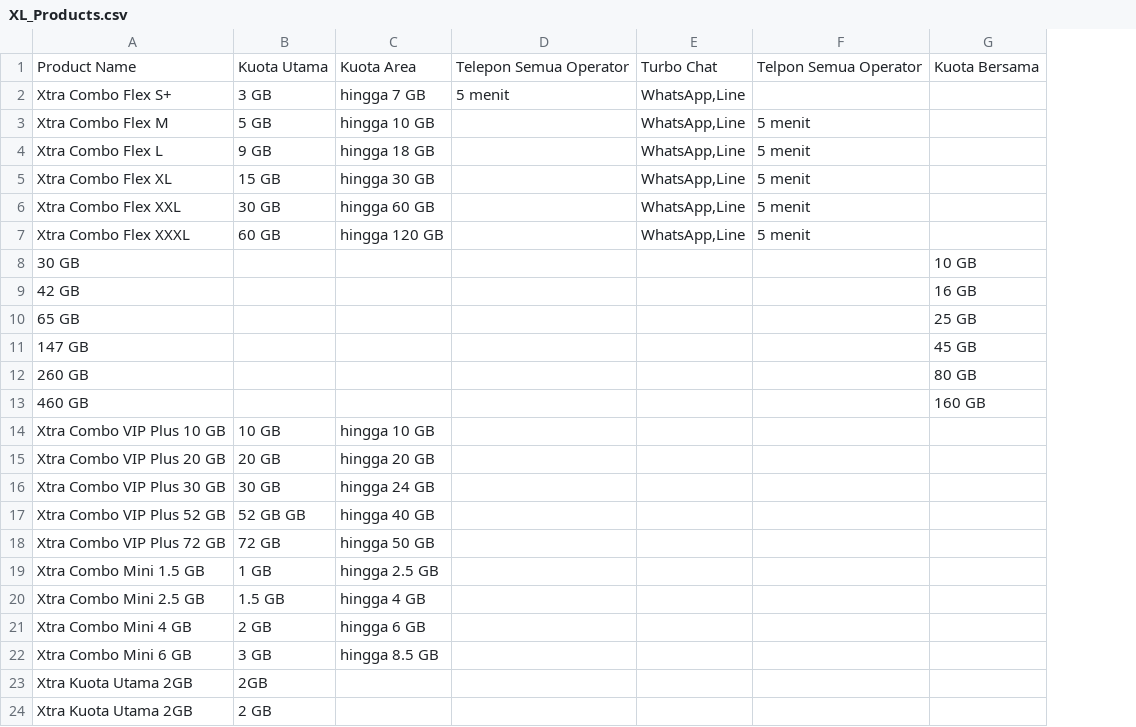
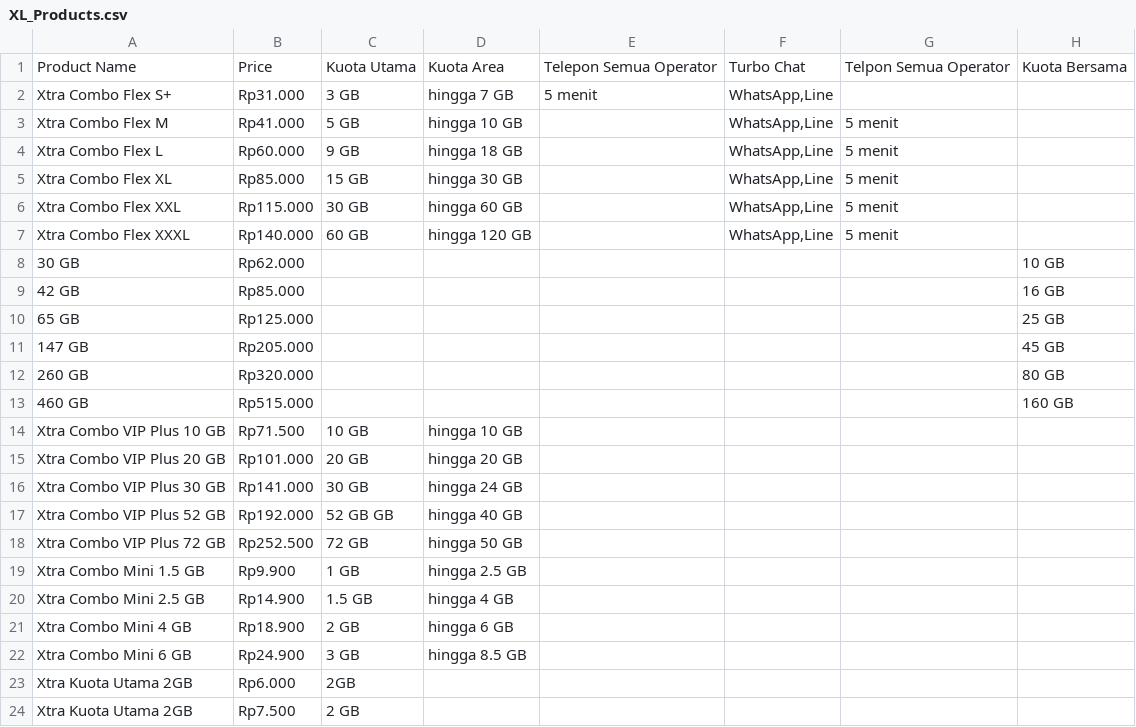
Before and after one commit to XL-ACE-Intern-2023/Analyzing-Operators-Product, a CSV file: scrapingFunctions/XL_Products.csv, drawn as a sheet; only a part is shown; the diff names each change by its address in the sheet, - before the commit and + after, or states it on an @@ line.

```diff
--- a/scrapingFunctions/XL_Products.csv
+++ b/scrapingFunctions/XL_Products.csv
+column B, rows 1-24: Price | Rp31.000 | Rp41.000 | Rp60.000 | Rp85.000 | Rp115.000 | Rp140.000 | Rp62.000 | Rp85.000 | Rp125.000 | Rp205.000 | Rp320.000 | Rp515.000 | Rp71.500 | Rp101.000 | Rp141.000 | Rp192.000 | Rp252.500 | Rp9.900 | Rp14.900 | Rp18.900 | Rp24.900 | Rp6.000 | Rp7.500
```
Also changed, not shown: 2 other files.
